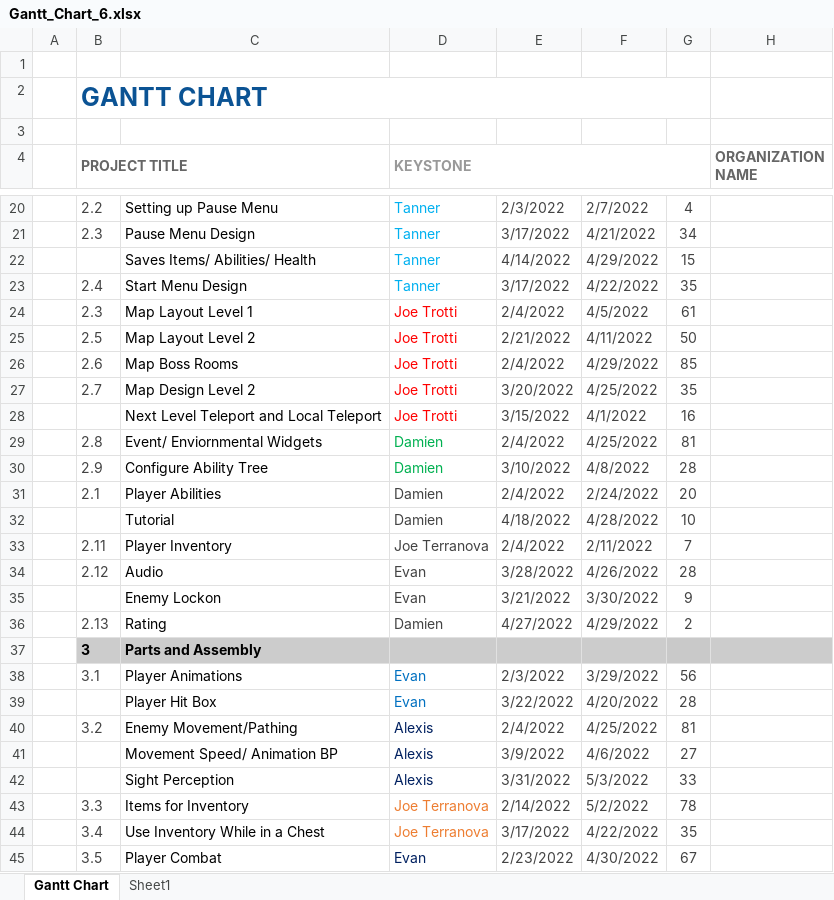
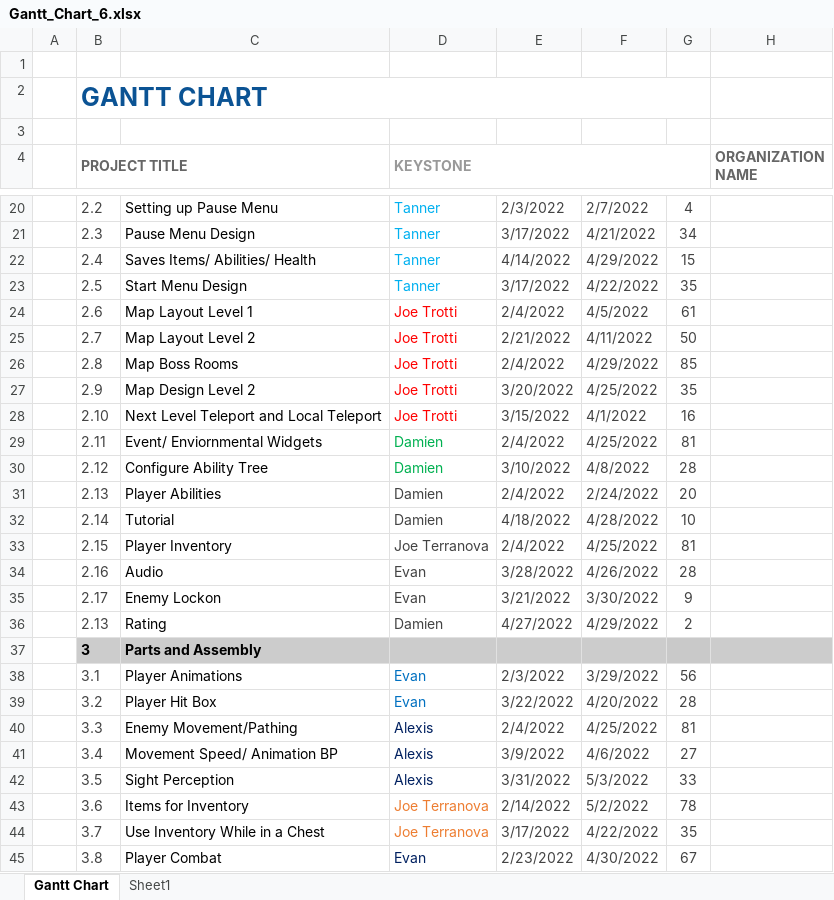
Before and after one commit to joetrotti/KeyStone, an Excel workbook: docs/gantt/Gantt_Chart_6.xlsx, sheet Gantt Chart, drawn as a sheet; only a part is shown, gaps mark what is left out; values as stored, in another font and other column widths than the file's, no borders; conditional formats not drawn; the diff covers the shown part only; the diff names each change by its address in the sheet, - before the commit and + after, or states it on an @@ line.

Commit message:
Update Gantt_Chart_6.xlsx

```diff
--- a/docs/gantt/Gantt_Chart_6.xlsx (sheet Gantt Chart)
+++ b/docs/gantt/Gantt_Chart_6.xlsx (sheet Gantt Chart)
-B22 (PROJECT TITLE): (empty)
+B22 (PROJECT TITLE): 2.4
-B23 (PROJECT TITLE): 2.4
+B23 (PROJECT TITLE): 2.5
-B24 (PROJECT TITLE): 2.3
+B24 (PROJECT TITLE): 2.6
-B25 (PROJECT TITLE): 2.5
+B25 (PROJECT TITLE): 2.7
-B26 (PROJECT TITLE): 2.6
+B26 (PROJECT TITLE): 2.8
-B27 (PROJECT TITLE): 2.7
+B27 (PROJECT TITLE): 2.9
-B28 (PROJECT TITLE): (empty)
+B28 (PROJECT TITLE): 2.10
-B29 (PROJECT TITLE): 2.8
+B29 (PROJECT TITLE): 2.11
-B30 (PROJECT TITLE): 2.9
+B30 (PROJECT TITLE): 2.12
-B31 (PROJECT TITLE): 2.1
+B31 (PROJECT TITLE): 2.13
-B32 (PROJECT TITLE): (empty)
+B32 (PROJECT TITLE): 2.14
-B33 (PROJECT TITLE): 2.11
+B33 (PROJECT TITLE): 2.15
-F33: 2/11/2022
+F33: 4/25/2022
-G33: 7
+G33: 81
-B34 (PROJECT TITLE): 2.12
+B34 (PROJECT TITLE): 2.16
-B35 (PROJECT TITLE): (empty)
+B35 (PROJECT TITLE): 2.17
-B39 (PROJECT TITLE): (empty)
+B39 (PROJECT TITLE): 3.2
-B40 (PROJECT TITLE): 3.2
+B40 (PROJECT TITLE): 3.3
-B41 (PROJECT TITLE): (empty)
+B41 (PROJECT TITLE): 3.4
-B42 (PROJECT TITLE): (empty)
+B42 (PROJECT TITLE): 3.5
-B43 (PROJECT TITLE): 3.3
+B43 (PROJECT TITLE): 3.6
-B44 (PROJECT TITLE): 3.4
+B44 (PROJECT TITLE): 3.7
-B45 (PROJECT TITLE): 3.5
+B45 (PROJECT TITLE): 3.8
```
Also changed, not shown: 7 edited cells elsewhere in this sheet.
